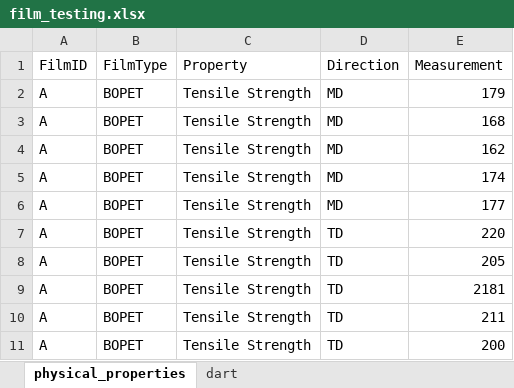
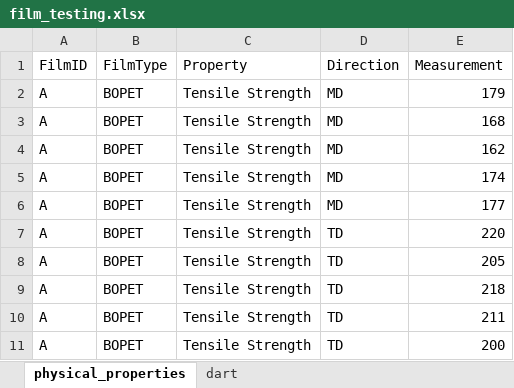
Before and after one commit to curtis-b/python-engineering-analytics, an Excel workbook: data/film_testing.xlsx, sheet physical_properties, drawn as a sheet; only a part is shown; values as stored, in another font and other column widths than the file's, no borders; the diff names each change by its address in the sheet, - before the commit and + after, or states it on an @@ line.

Commit message:
unit 6 final and new datasets for problems

```diff
--- a/data/film_testing.xlsx (sheet physical_properties)
+++ b/data/film_testing.xlsx (sheet physical_properties)
-E9 (Measurement): 2181
+E9 (Measurement): 218
```
Also changed, not shown: 6 other files.
